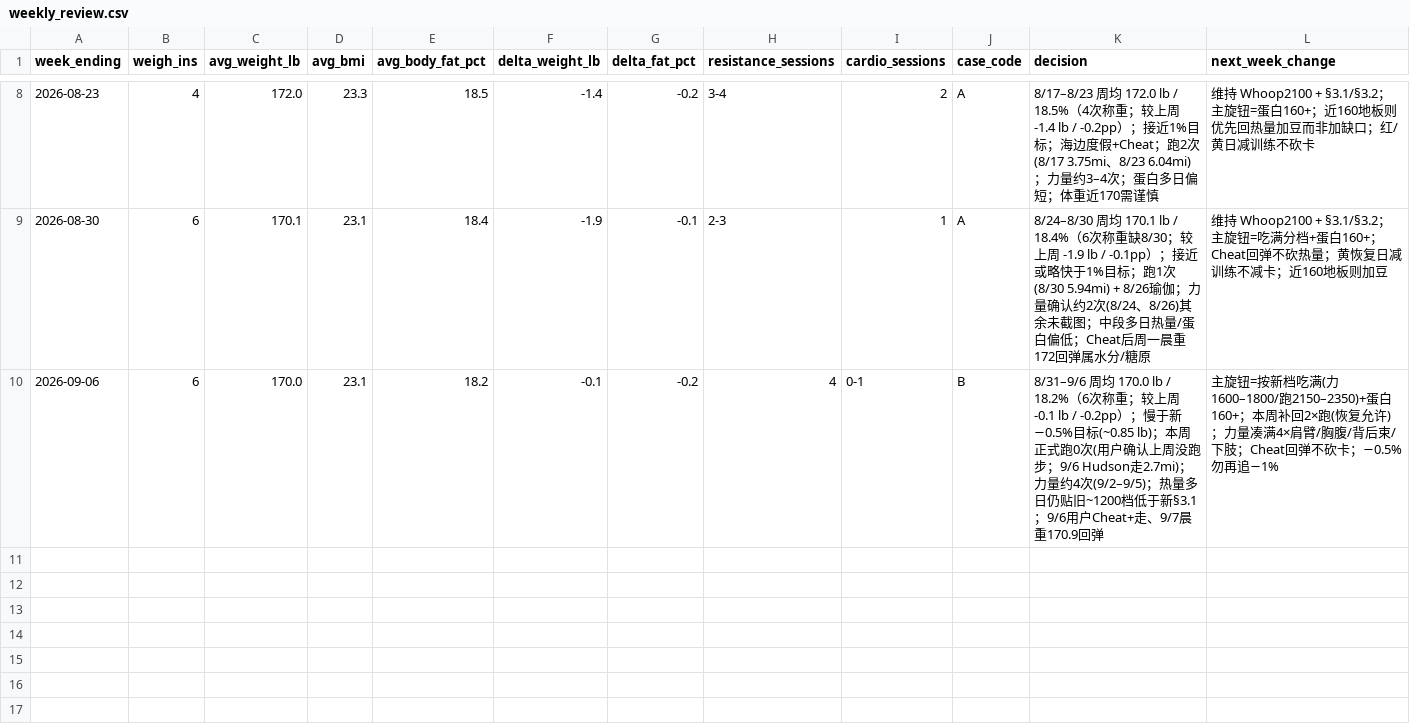
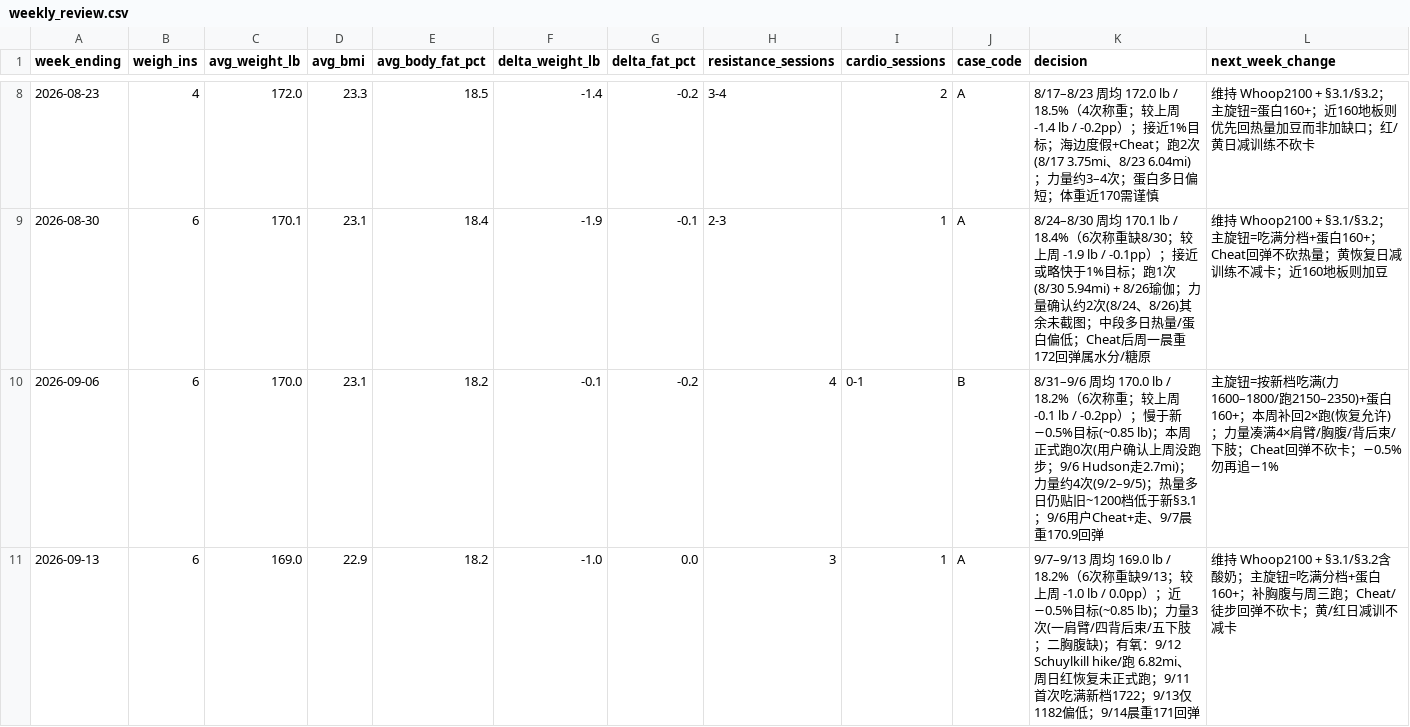
Before and after one commit to pwyw000/Fat_burn_2026_summer, a CSV file: logs/weekly_review.csv, drawn as a sheet; only a part is shown, gaps mark what is left out.

```diff
--- a/logs/weekly_review.csv
+++ b/logs/weekly_review.csv
@@ -10 +10,2 @@ week_ending,weigh_ins,avg_weight_lb,avg_bmi,avg_body_fat_pct,delta_weight_lb,del
 2026-09-06,6,170.0,23.1,18.2,-0.1,-0.2,4,0-1,B,"8/31–9/6 周均 170.0 lb / 18.2%（6次称重；较上周 -0.1 lb / -0.2pp）；慢于新−0.5%目标(~0.85 lb)；本周正式跑0次(用户确认上周没跑步；9/6 Hudson走2.7mi)；力量约4次(9/2–9/5)；热量多日仍贴旧~1200档低于新§3.1；9/6用户Cheat+走、9/7晨重170.9回弹","主旋钮=按新档吃满(力1600–1800/跑2150–2350)+蛋白160+；本周补回2×跑(恢复允许)；力量凑满4×肩臂/胸腹/背后束/下肢；Cheat回弹不砍卡；−0.5%勿再追−1%"
+2026-09-13,6,169.0,22.9,18.2,-1.0,0.0,3,1,A,"9/7–9/13 周均 169.0 lb / 18.2%（6次称重缺9/13；较上周 -1.0 lb / 0.0pp）；近−0.5%目标(~0.85 lb)；力量3次(一肩臂/四背后束/五下肢；二胸腹缺)；有氧：9/12 Schuylkill hike/跑 6.82mi、周日红恢复未正式跑；9/11首次吃满新档1722；9/13仅1182偏低；9/14晨重171回弹","维持 Whoop2100 + §3.1/§3.2含酸奶；主旋钮=吃满分档+蛋白160+；补胸腹与周三跑；Cheat/徒步回弹不砍卡；黄/红日减训不减卡"
```
Also changed, not shown: logs/daily_log.csv, 6 other files.
